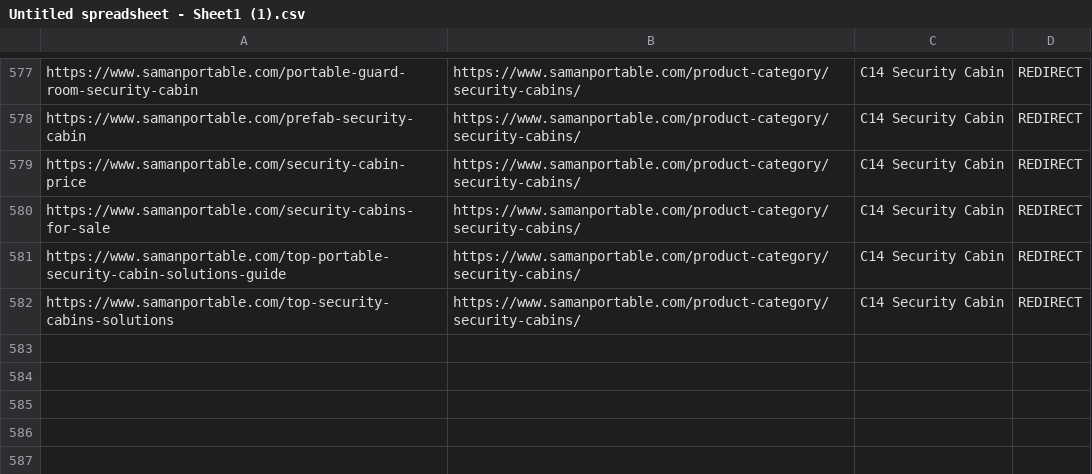
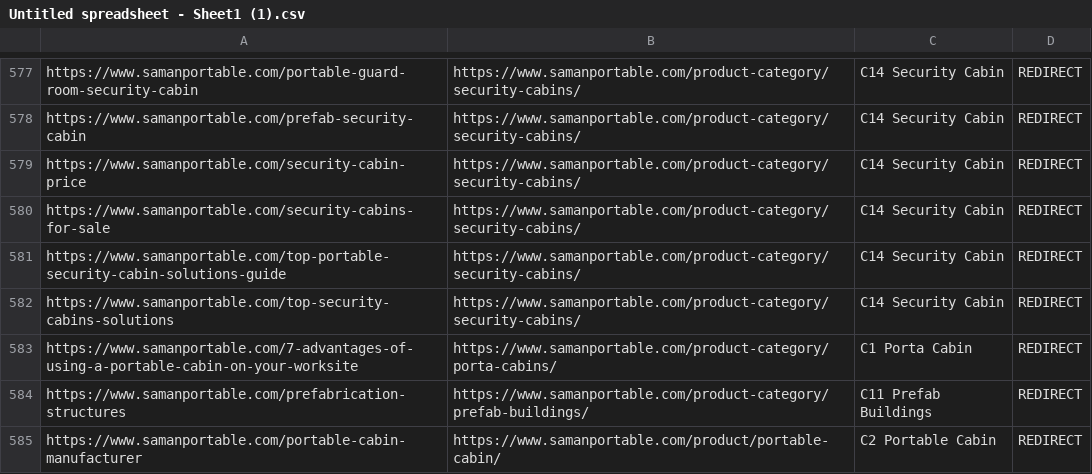
Before and after one commit to amanzz/Samanportable, a CSV file: Untitled spreadsheet - Sheet1 (1).csv, drawn as a sheet; only a part is shown, gaps mark what is left out.

```diff
--- a/Untitled spreadsheet - Sheet1 (1).csv
+++ b/Untitled spreadsheet - Sheet1 (1).csv
@@ -582 +582,4 @@ https://www.samanportable.com/top-portable-security-cabin-solutions-guide,https:
 https://www.samanportable.com/top-security-cabins-solutions,https://www.samanportable.com/product-category/security-cabins/,C14 Security Cabin,REDIRECT
+https://www.samanportable.com/7-advantages-of-using-a-portable-cabin-on-your-worksite,https://www.samanportable.com/product-category/porta-cabins/,C1 Porta Cabin,REDIRECT
+https://www.samanportable.com/prefabrication-structures,https://www.samanportable.com/product-category/prefab-buildings/,C11 Prefab Buildings,REDIRECT
+https://www.samanportable.com/portable-cabin-manufacturer,https://www.samanportable.com/product/portable-cabin/,C2 Portable Cabin,REDIRECT
```
Also changed, not shown: 1 other file.
